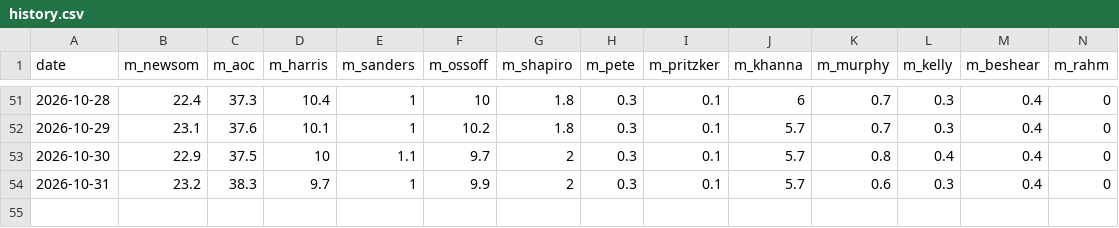
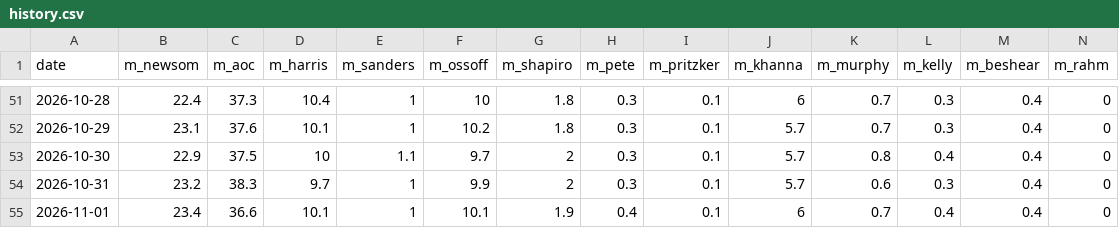
Before and after one commit to driscollglobe/2028-machine, a CSV file: history.csv, drawn as a sheet; only a part is shown, gaps mark what is left out; rows hold the shown columns only; the diff names each change by its address in the sheet, - before the commit and + after, or states it on an @@ line.

```diff
--- a/history.csv
+++ b/history.csv
+row 55: 2026-11-01 | 23.4 | 36.6 | 10.1 | 1 | 10.1 | 1.9 | 0.4 | 0.1 | 6 | 0.7 | 0.4 | 0.4 | 0
```
Also changed, not shown: 17 other files.
